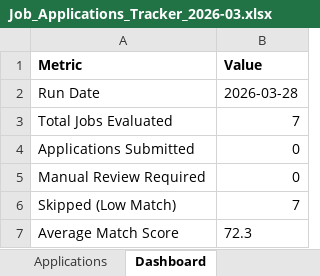
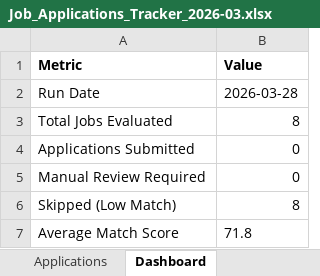
Before and after one commit to Sao-06/Job_App, an Excel workbook: output/Job_Applications_Tracker_2026-03.xlsx, sheet Dashboard, drawn as a sheet; values as stored, in another font and other column widths than the file's, no borders; the diff names each change by its address in the sheet, - before the commit and + after, or states it on an @@ line.

```diff
--- a/output/Job_Applications_Tracker_2026-03.xlsx (sheet Dashboard)
+++ b/output/Job_Applications_Tracker_2026-03.xlsx (sheet Dashboard)
-B3 (Value): 7
+B3 (Value): 8
-B6 (Value): 7
+B6 (Value): 8
-B7 (Value): 72.3
+B7 (Value): 71.8
```
Also changed, not shown: sheet Applications, 7 other files.
